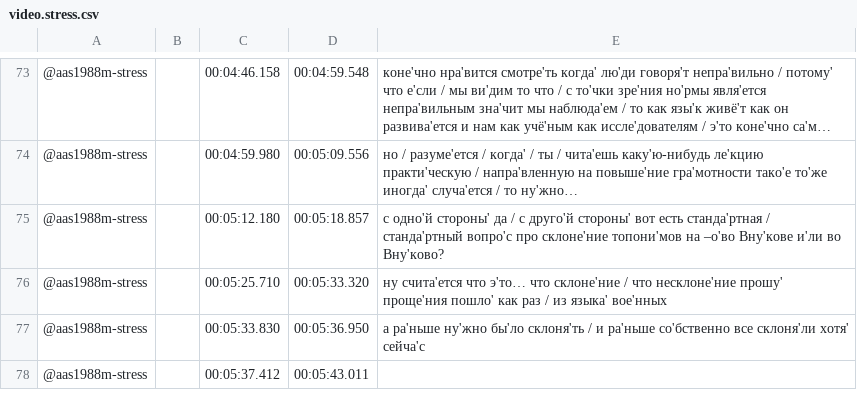
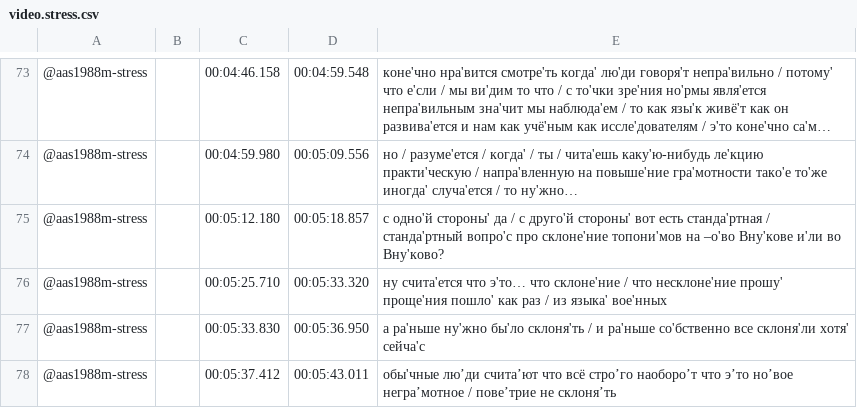
Before and after one commit to JanaKoko/LiveCorpus, a CSV file: video.stress.csv, drawn as a sheet; only a part is shown, gaps mark what is left out; long unchanged cells end in ….

Commit message:
Update video.stress.csv

```diff
--- a/video.stress.csv
+++ b/video.stress.csv
@@ -77,2 +77,2 @@
 @aas1988m-stress;;00:05:33.830;00:05:36.950;а ра'ньше ну'жно бы'ло склоня'ть / и ра'ньше со'бственно все склоня'ли хотя' сейча'с
-@aas1988m-stress;;00:05:37.412;00:05:43.011;
+@aas1988m-stress;;00:05:37.412;00:05:43.011;обы'чные лю’ди счита’ют что всё стро’го наоборо’т что э’то но’вое негра’мотное / пове’трие не склоня’ть
```
